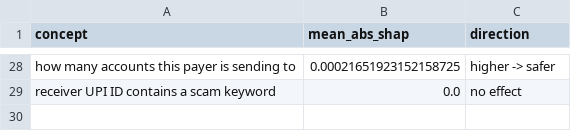
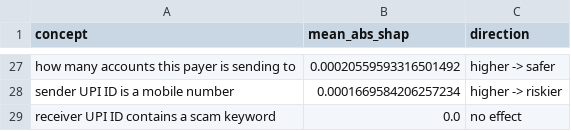
Before and after one commit to vaishnaviganesh25/chintumintu, a CSV file: reports/explanations/global_shap_ranking.csv, drawn as a sheet; only a part is shown, gaps mark what is left out; addresses are those after the commit; the diff covers the shown part only; the diff names each change by its address in the sheet, - before the commit and + after, or states it on an @@ line.

```diff
--- a/reports/explanations/global_shap_ranking.csv
+++ b/reports/explanations/global_shap_ranking.csv
-B27 (mean_abs_shap): 0.00021651923152158725
+B27 (mean_abs_shap): 0.00020559593316501492
+row 28: sender UPI ID is a mobile number | 0.0001669584206257234 | higher -> riskier
```
Also changed, not shown: 7 added rows, 8 removed rows and 18 edited cells elsewhere in this file, 17 other files.
